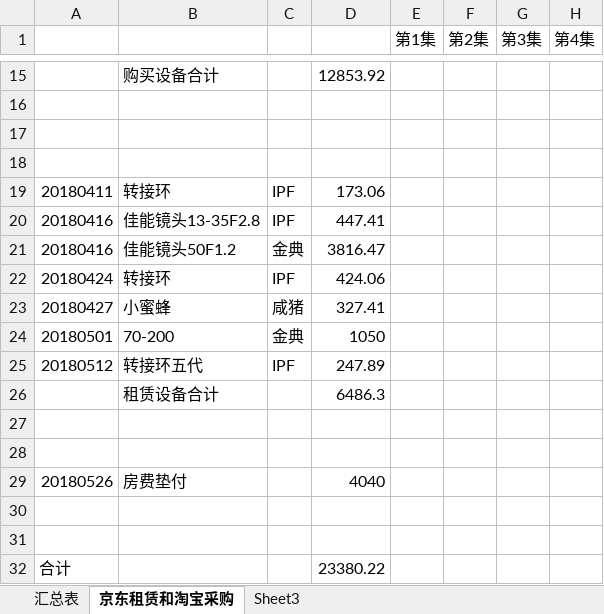
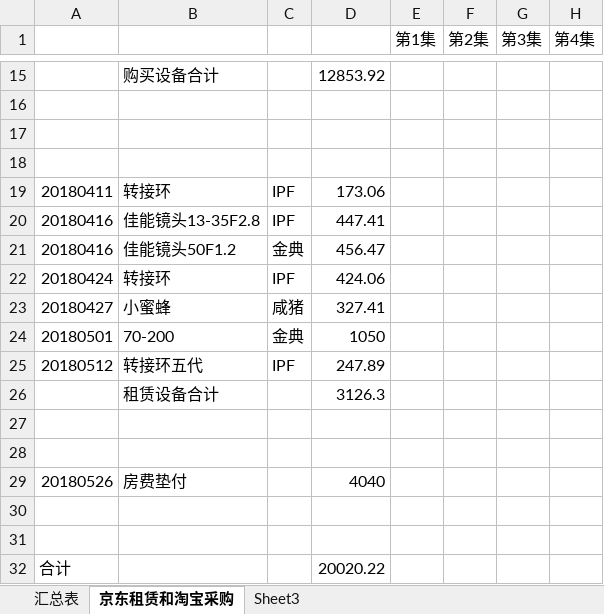
Before and after one commit to laa6202/work_doc, an Excel workbook: 影视工作/南宁项目财务/锦绣南宁支出.xlsx, sheet 京东租赁和淘宝采购, drawn as a sheet; only a part is shown, gaps mark what is left out; values as stored, in another font and other column widths than the file's, no borders; the diff names each change by its address in the sheet, - before the commit and + after, or states it on an @@ line.

```diff
--- a/影视工作/南宁项目财务/锦绣南宁支出.xlsx (sheet 京东租赁和淘宝采购)
+++ b/影视工作/南宁项目财务/锦绣南宁支出.xlsx (sheet 京东租赁和淘宝采购)
-D21: 3816.47
+D21: 456.47
-D26: 6486.3
+D26: 3126.3
-D32: 23380.22
+D32: 20020.22
```
